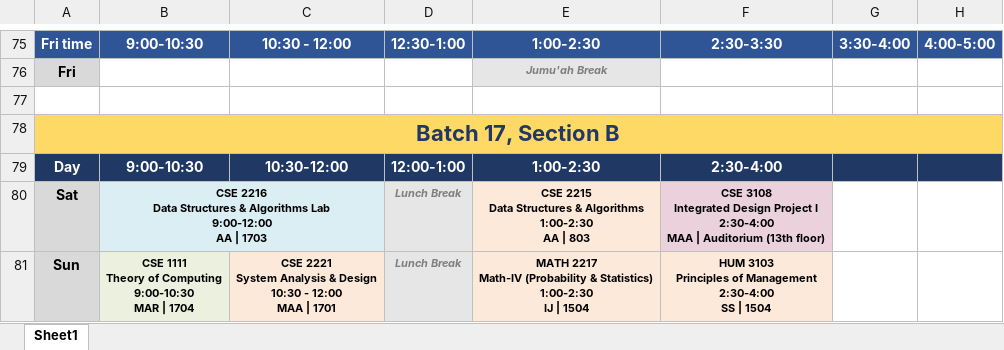
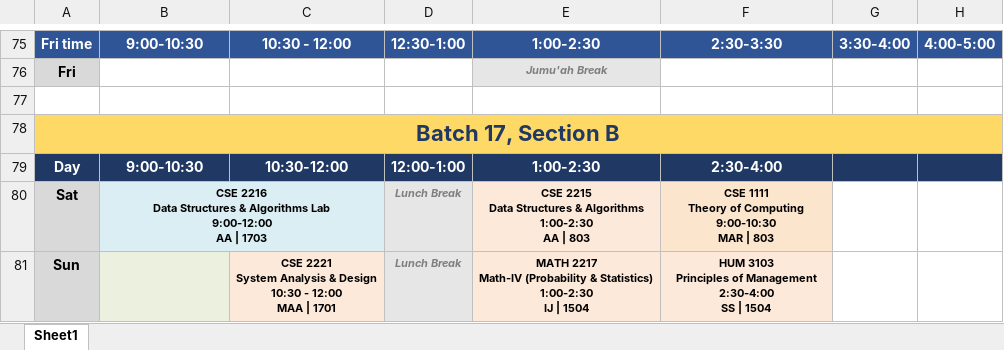
Before and after one commit to RAZINEDU/university-of-scholars, an Excel workbook: public/CSE Class Routine Fall-2026.xlsx, sheet Sheet1, drawn as a sheet; only a part is shown, gaps mark what is left out; values as stored, in another font and other column widths than the file's, no borders; charts and pictures not drawn; ↵ is a line break in a cell; the diff covers the shown part only; the diff names each change by its address in the sheet, - before the commit and + after, or states it on an @@ line.

Commit message:
Update Fall 2026 routine from latest Excel with section revisions

```diff
--- a/public/CSE Class Routine Fall-2026.xlsx (sheet Sheet1)
+++ b/public/CSE Class Routine Fall-2026.xlsx (sheet Sheet1)
-F80: CSE 3108 ↵ Integrated Design Project I ↵ 2:30-4:00 ↵ MAA | Auditorium (13th floor)
+F80: CSE 1111 ↵ Theory of Computing ↵ 9:00-10:30 ↵ MAR | 803
-B81: CSE 1111 ↵ Theory of Computing ↵ 9:00-10:30 ↵ MAR | 1704
+B81: (empty)
```
Also changed, not shown: 8 edited cells, cell formats and merged cells elsewhere in this sheet, 3 other files.
